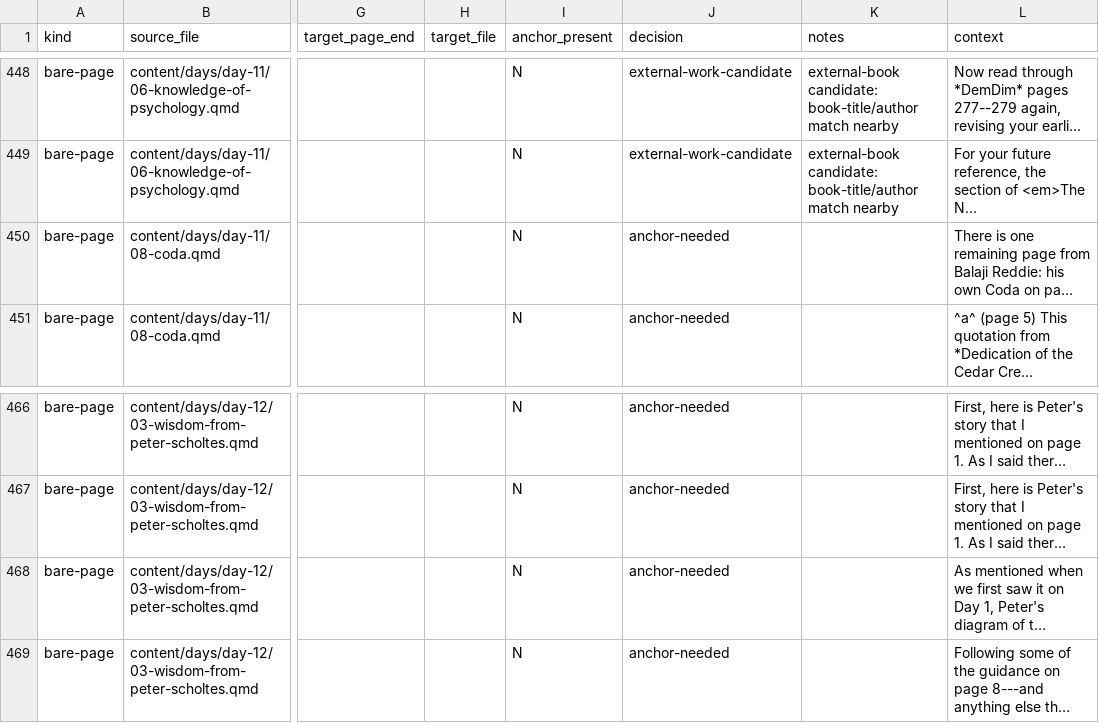
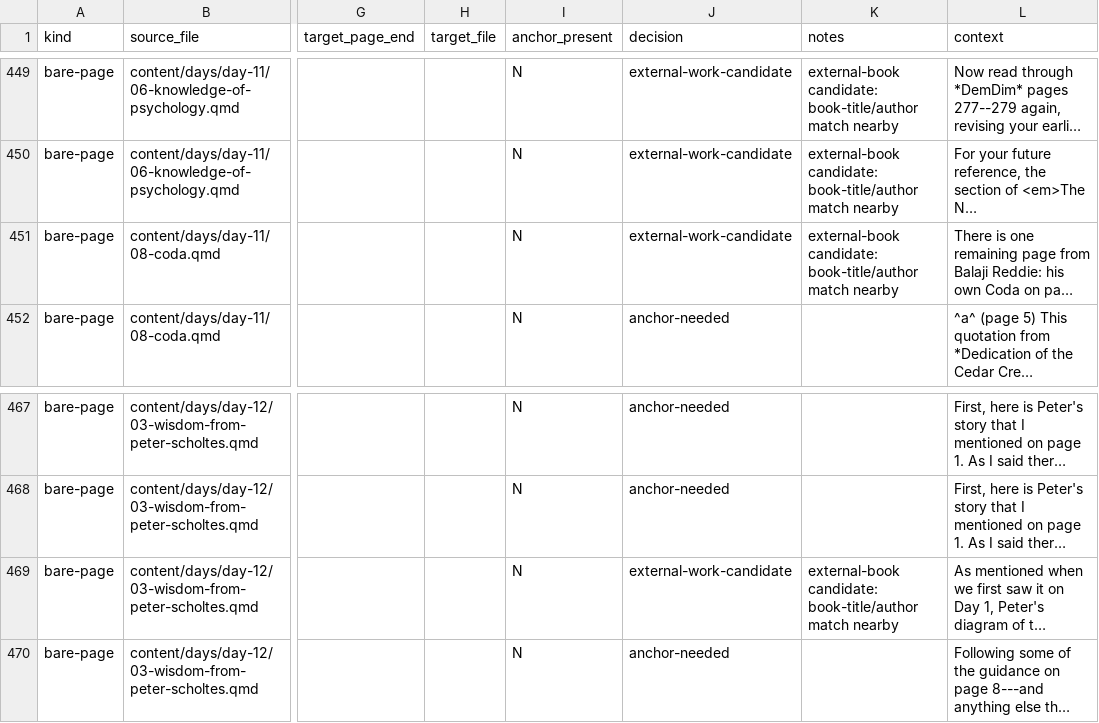
Before and after one commit to lddurbin/twelve_days_to_deming, a CSV file: workflow/bare-page-refs.csv, drawn as a sheet; only a part is shown, gaps mark what is left out; long unchanged cells end in …; addresses are those after the commit; the diff covers the shown part only; the diff names each change by its address in the sheet, - before the commit and + after, or states it on an @@ line.

```diff
--- a/workflow/bare-page-refs.csv
+++ b/workflow/bare-page-refs.csv
-J451 (decision): anchor-needed
+J451 (decision): external-work-candidate
-K451 (notes): (empty)
+K451 (notes): external-book candidate: book-title/author match nearby
-J469 (decision): anchor-needed
+J469 (decision): external-work-candidate
-K469 (notes): (empty)
+K469 (notes): external-book candidate: book-title/author match nearby
```
Also changed, not shown: 1 added row and 10 edited cells elsewhere in this file, 1 other file.
